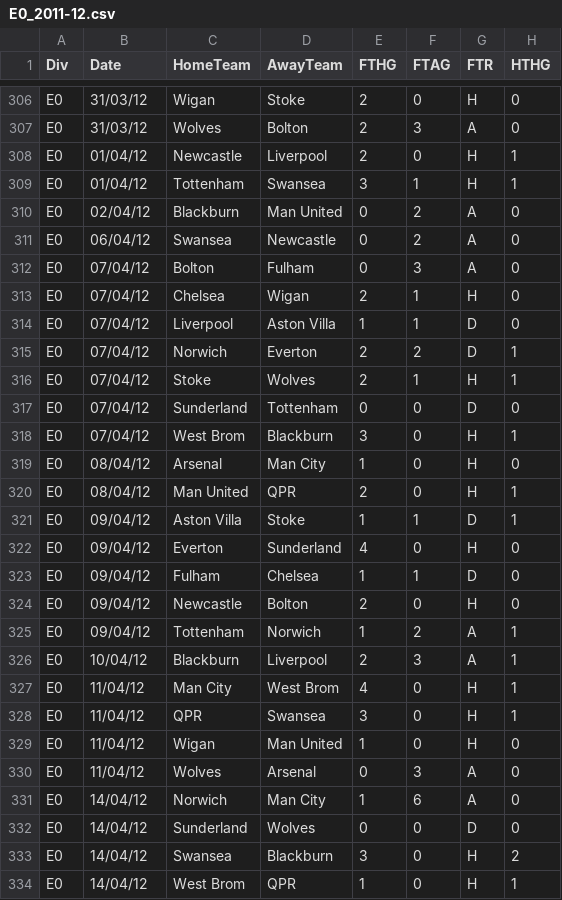
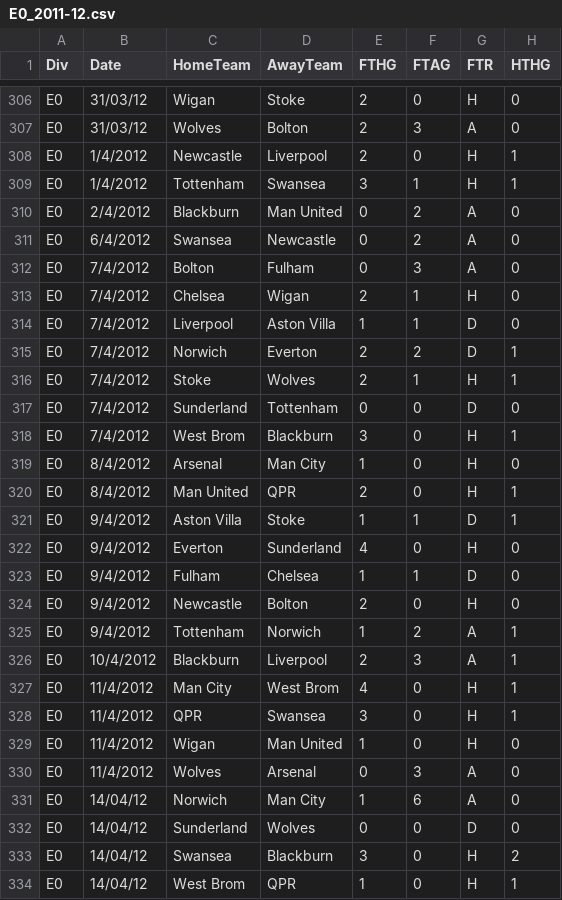
Before and after one commit to amrutas16/SoccerPrediction, a CSV file: data/train/E0_2011-12.csv (was data/E0_2011-12.csv), drawn as a sheet; only a part is shown, gaps mark what is left out; the diff covers the shown part only; the diff names each change by its address in the sheet, - before the commit and + after, or states it on an @@ line.

```diff
--- a/data/E0_2011-12.csv
+++ b/data/train/E0_2011-12.csv
-B308:B309 (Date): 01/04/12
+B308:B309 (Date): 1/4/2012
-B310 (Date): 02/04/12
+B310 (Date): 2/4/2012
-B311 (Date): 06/04/12
+B311 (Date): 6/4/2012
-B312:B318 (Date): 07/04/12
+B312:B318 (Date): 7/4/2012
-B319:B320 (Date): 08/04/12
+B319:B320 (Date): 8/4/2012
-B321:B325 (Date): 09/04/12
+B321:B325 (Date): 9/4/2012
-B326 (Date): 10/04/12
+B326 (Date): 10/4/2012
-B327:B330 (Date): 11/04/12
+B327:B330 (Date): 11/4/2012
```
Also changed, not shown: 122 edited cells elsewhere in this file, 21 other files.
